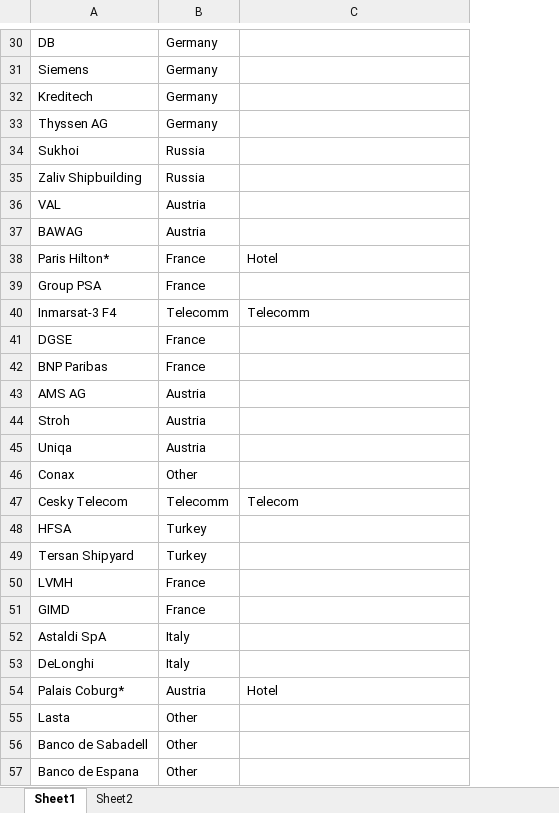
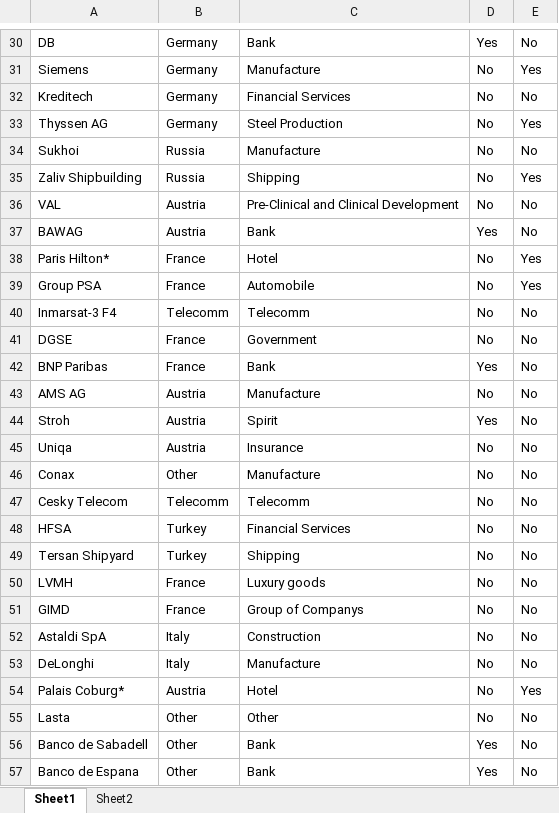
Before and after one commit to kinau/P300, an Excel workbook: Network Diargram.xlsx, sheet Sheet1, drawn as a sheet; only a part is shown, gaps mark what is left out; values as stored, in another font and other column widths than the file's, no borders; the diff covers the shown part only; the diff names each change by its address in the sheet, - before the commit and + after, or states it on an @@ line.

```diff
--- a/Network Diargram.xlsx (sheet Sheet1)
+++ b/Network Diargram.xlsx (sheet Sheet1)
+column D, rows 30-57: Yes | No | No | No | No | No | No | Yes | No | No | No | No | Yes | No | Yes | No | No | No | No | No | No | No | No | No | No | No | Yes | Yes
+column E, rows 30-57: No | Yes | No | Yes | No | Yes | No | No | Yes | Yes | No | No | No | No | No | No | No | No | No | No | No | No | No | No | Yes | No | No | No
-C30: (empty)
+C30: Bank
-C31: (empty)
+C31: Manufacture
-C32: (empty)
+C32: Financial Services
-C33: (empty)
+C33: Steel Production
-C34: (empty)
+C34: Manufacture
-C35: (empty)
+C35: Shipping
-C36: (empty)
+C36: Pre-Clinical and Clinical Development
-C37: (empty)
+C37: Bank
-C39: (empty)
+C39: Automobile
-C41: (empty)
+C41: Government
-C42: (empty)
+C42: Bank
-C43: (empty)
+C43: Manufacture
-C44: (empty)
+C44: Spirit
-C45: (empty)
+C45: Insurance
-C46: (empty)
+C46: Manufacture
-C47: Telecom
+C47: Telecomm
-C48: (empty)
+C48: Financial Services
-C49: (empty)
+C49: Shipping
-C50: (empty)
+C50: Luxury goods
-C51: (empty)
+C51: Group of Companys
-C52: (empty)
+C52: Construction
-C53: (empty)
+C53: Manufacture
-C55: (empty)
+C55: Other
-C56:C57: (empty)
+C56:C57: Bank
```
Also changed, not shown: 24 edited cells elsewhere in this sheet.
